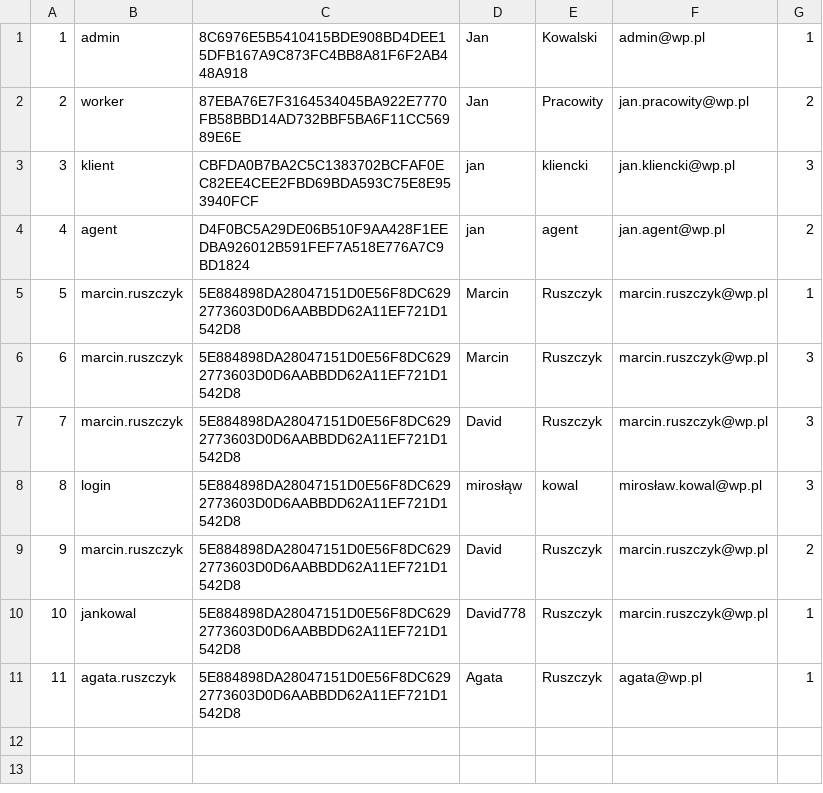
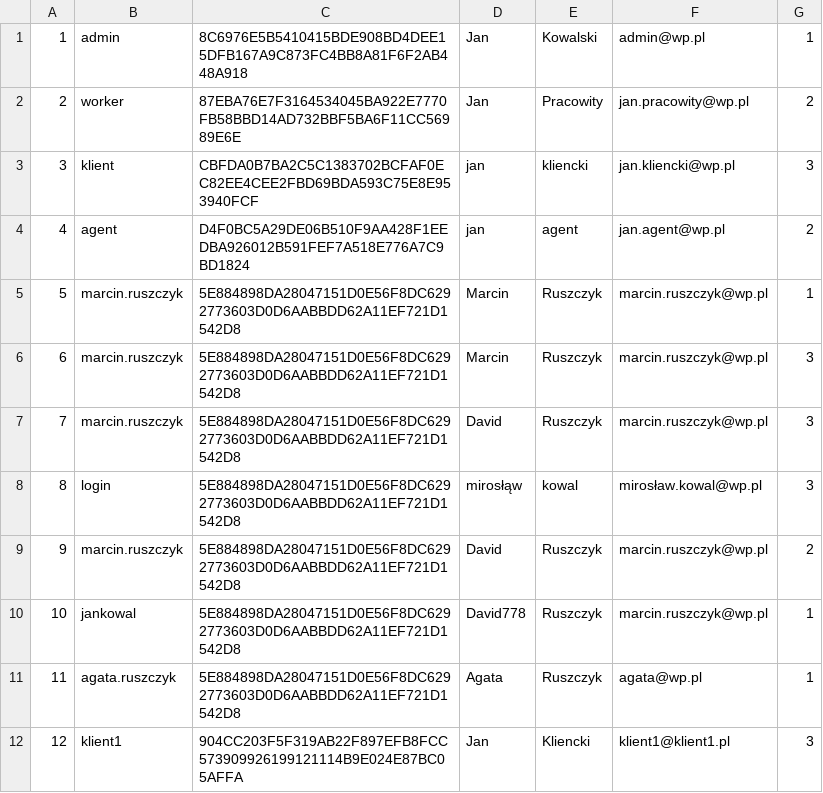
Before and after one commit to infoshareacademy/jcszr2-programisci-15k, a CSV file: RealEstateOfficeMvc/Files/Users.csv, drawn as a sheet; the diff names each change by its address in the sheet, - before the commit and + after, or states it on an @@ line.

```diff
--- a/RealEstateOfficeMvc/Files/Users.csv
+++ b/RealEstateOfficeMvc/Files/Users.csv
+row 12: 12 | klient1 | 904CC203F5F319AB22F897EFB8FCC573909926199121114B9E024E87BC05AFFA | Jan | Kliencki | klient1@klient1.pl | 3
```
Also changed, not shown: RealEstateOfficeMvc/Files/Images.csv, 26 other files.
